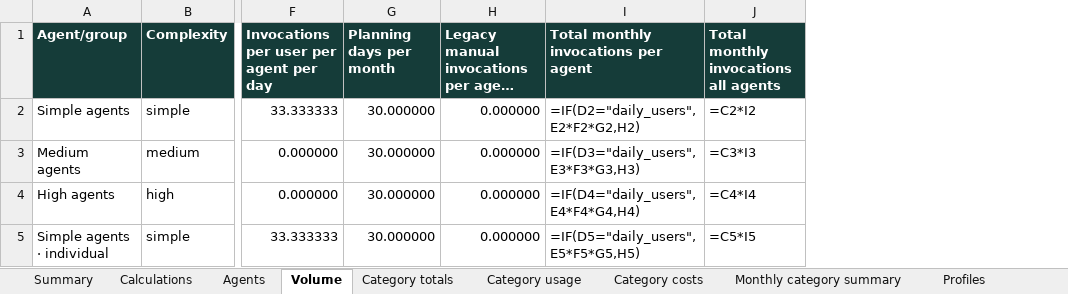
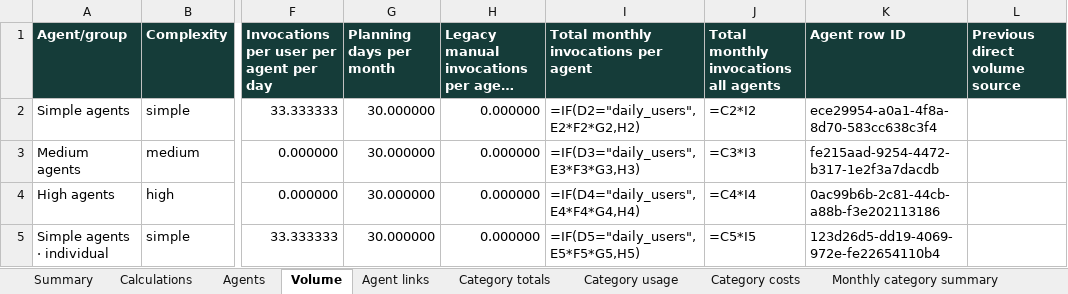
Before and after one commit to sandiplahiri/agent-cost-estimator, an Excel workbook: artifacts/sensitivity-budget.xlsx, sheet Volume, drawn as a sheet; only a part is shown, gaps mark what is left out; long unchanged cells end in …; values as stored, in another font and other column widths than the file's, no borders; formulas without a stored value are shown as written; the diff names each change by its address in the sheet, - before the commit and + after, or states it on an @@ line.

Commit message:
Model agent invocation links

```diff
--- a/artifacts/sensitivity-budget.xlsx (sheet Volume)
+++ b/artifacts/sensitivity-budget.xlsx (sheet Volume)
+sheet tab: Agent links
+column K (Agent row ID), rows 2-5: ece29954-a0a1-4f8a-8d70-583cc638c3f4 | fe215aad-9254-4472-b317-1e2f3a7dacdb | 0ac99b6b-2c81-44cb-a88b-f3e202113186 | 123d26d5-dd19-4069-972e-fe22654110b4
+column L (Previous direct volume source), empty
```
Also changed, not shown: sheet Read me, sheet Pricing, artifacts/cache-hit-budget.xlsx, artifacts/daily-volume-budget.xlsx, 36 other files.
